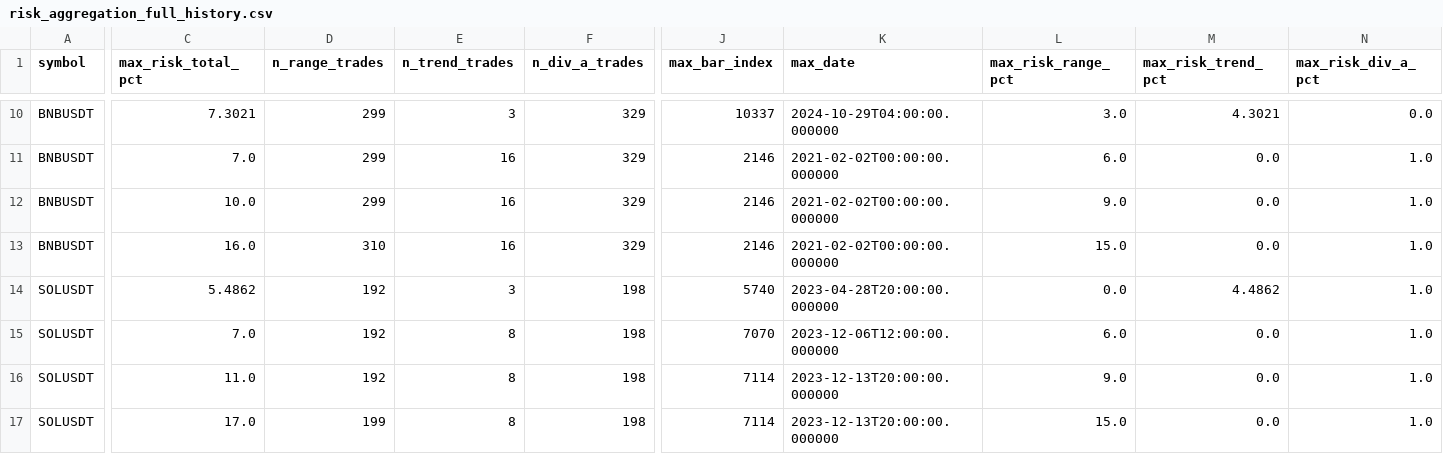
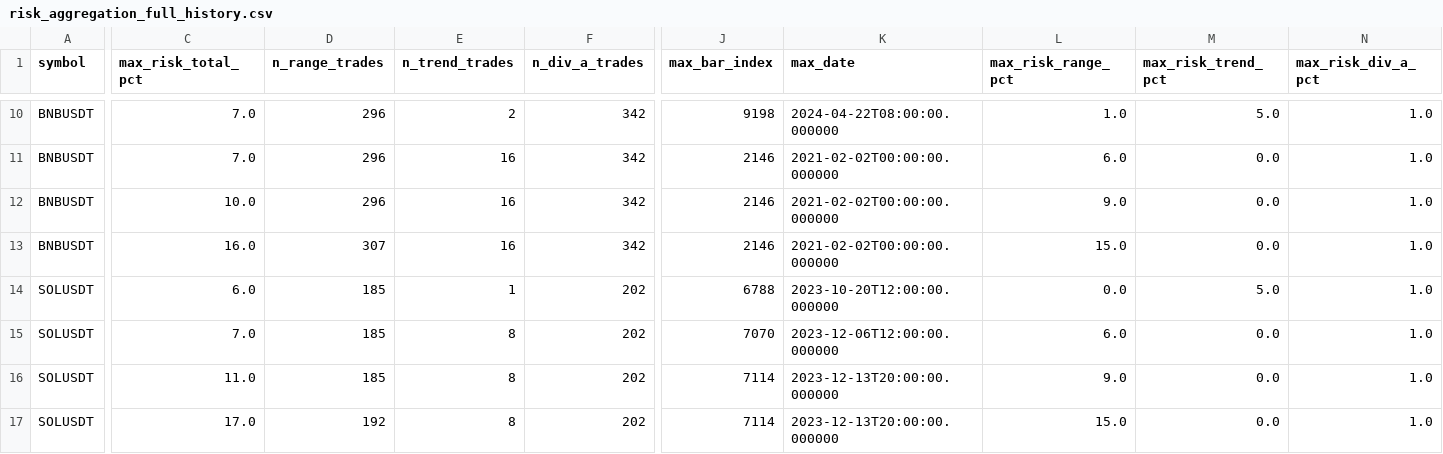
Before and after one commit to emilesbr/emile, a CSV file: results/risk_aggregation_full_history.csv, drawn as a sheet; only a part is shown, gaps mark what is left out; the diff covers the shown part only; the diff names each change by its address in the sheet, - before the commit and + after, or states it on an @@ line.

```diff
--- a/results/risk_aggregation_full_history.csv
+++ b/results/risk_aggregation_full_history.csv
-C10 (max_risk_total_pct): 7.3021
+C10 (max_risk_total_pct): 7.0
-D10:D12 (n_range_trades): 299
+D10:D12 (n_range_trades): 296
-E10 (n_trend_trades): 3
+E10 (n_trend_trades): 2
-F10:F13 (n_div_a_trades): 329
+F10:F13 (n_div_a_trades): 342
-J10 (max_bar_index): 10337
+J10 (max_bar_index): 9198
-K10 (max_date): 2024-10-29T04:00:00.000000
+K10 (max_date): 2024-04-22T08:00:00.000000
-L10 (max_risk_range_pct): 3.0
+L10 (max_risk_range_pct): 1.0
-M10 (max_risk_trend_pct): 4.3021
+M10 (max_risk_trend_pct): 5.0
-N10 (max_risk_div_a_pct): 0.0
+N10 (max_risk_div_a_pct): 1.0
-D13 (n_range_trades): 310
+D13 (n_range_trades): 307
-C14 (max_risk_total_pct): 5.4862
+C14 (max_risk_total_pct): 6.0
-D14:D16 (n_range_trades): 192
+D14:D16 (n_range_trades): 185
-E14 (n_trend_trades): 3
+E14 (n_trend_trades): 1
-F14:F17 (n_div_a_trades): 198
+F14:F17 (n_div_a_trades): 202
-J14 (max_bar_index): 5740
+J14 (max_bar_index): 6788
-K14 (max_date): 2023-04-28T20:00:00.000000
+K14 (max_date): 2023-10-20T12:00:00.000000
-M14 (max_risk_trend_pct): 4.4862
+M14 (max_risk_trend_pct): 5.0
-D17 (n_range_trades): 199
+D17 (n_range_trades): 192
```
Also changed, not shown: 45 edited cells elsewhere in this file, results/risk_aggregation_walkforward.csv, 2 other files.
